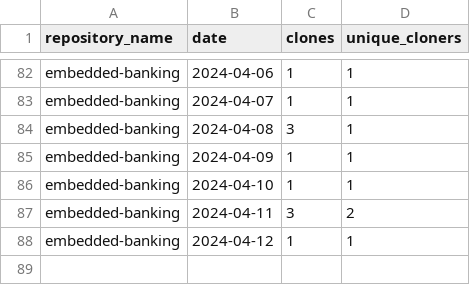
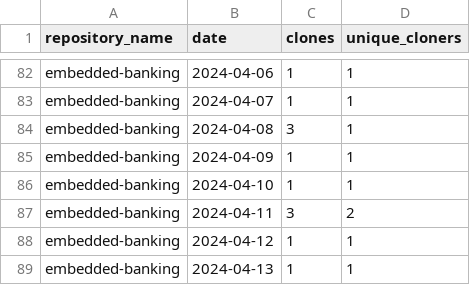
Before and after one commit to jpmorgan-payments/embedded-banking, a CSV file: metrics/clone-stats-sorted.csv, drawn as a sheet; only a part is shown, gaps mark what is left out.

```diff
--- a/metrics/clone-stats-sorted.csv
+++ b/metrics/clone-stats-sorted.csv
@@ -88 +88,2 @@ embedded-banking,2024-04-11,3,2
 embedded-banking,2024-04-12,1,1
+embedded-banking,2024-04-13,1,1
```
Also changed, not shown: metrics/clone-stats.csv, metrics/referrer-stats-sorted.csv, 2 other files.
